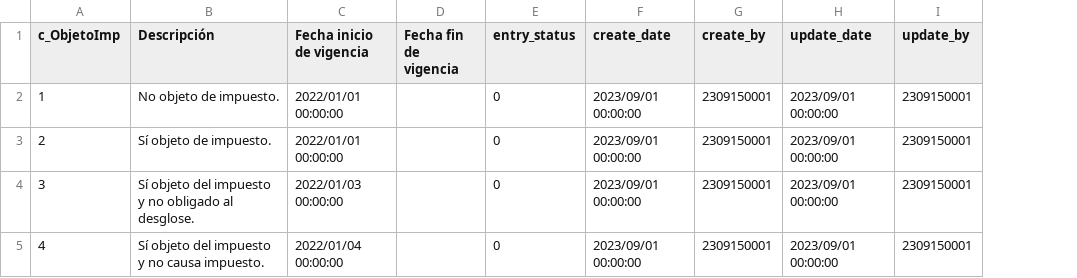
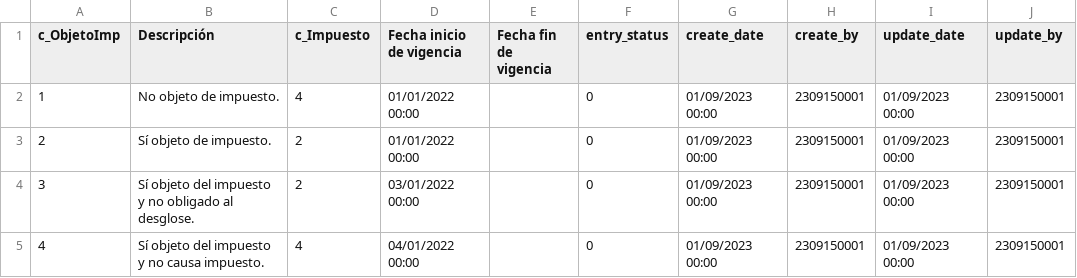
Before and after one commit to TCS2211194M1/Antares_project, a CSV file: tablas/c_ObjetoImp.csv, drawn as a sheet; addresses are those after the commit; the diff names each change by its address in the sheet, - before the commit and + after, or states it on an @@ line.

```diff
--- a/tablas/c_ObjetoImp.csv
+++ b/tablas/c_ObjetoImp.csv
+column C (c_Impuesto), rows 2-5: 4 | 2 | 2 | 4
-D2:D3 (Fecha inicio de vigencia): 2022/01/01 00:00:00
+D2:D3 (Fecha inicio de vigencia): 01/01/2022 00:00
-G2:G5 (create_date): 2023/09/01 00:00:00
+G2:G5 (create_date): 01/09/2023 00:00
-I2:I5 (update_date): 2023/09/01 00:00:00
+I2:I5 (update_date): 01/09/2023 00:00
-D4 (Fecha inicio de vigencia): 2022/01/03 00:00:00
+D4 (Fecha inicio de vigencia): 03/01/2022 00:00
-D5 (Fecha inicio de vigencia): 2022/01/04 00:00:00
+D5 (Fecha inicio de vigencia): 04/01/2022 00:00
```
Also changed, not shown: tablas/c_Impuesto.csv, tablas/t_Product.csv, 2 other files.
